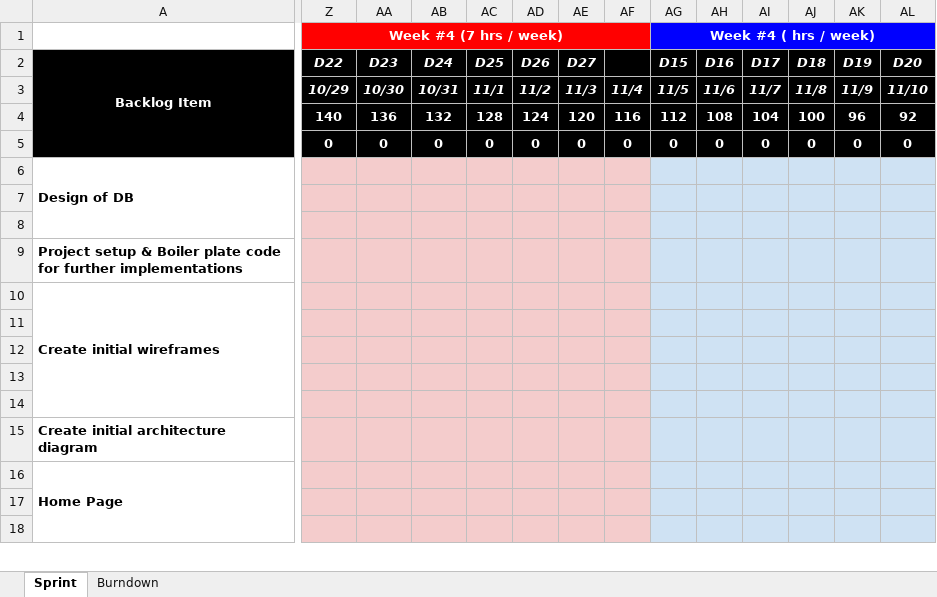
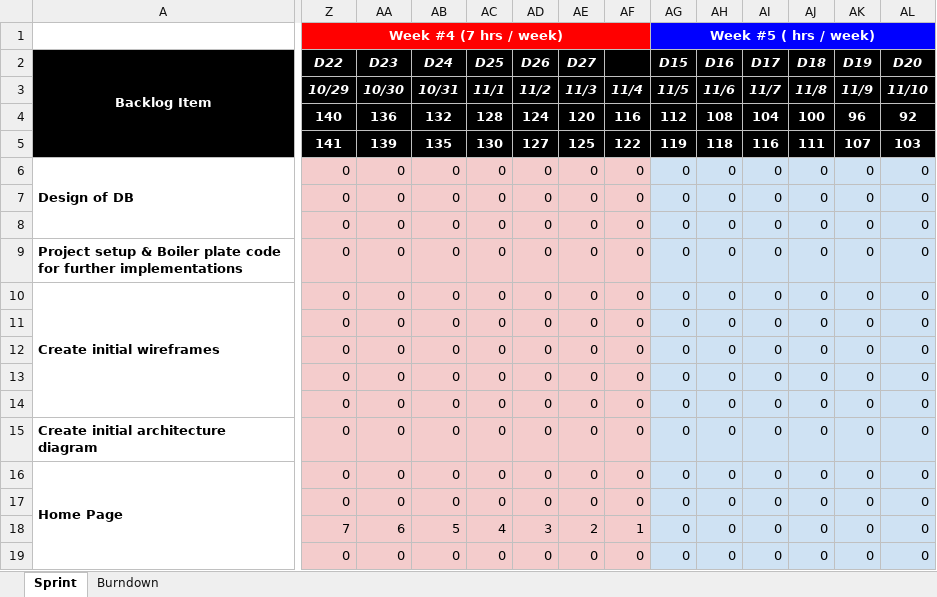
Before and after one commit to gopinathsjsu/team-project-202Airlines, an Excel workbook: Agile Documentation/Sprint Task Sheet.xlsx, sheet Sprint, drawn as a sheet; only a part is shown, gaps mark what is left out; values as stored, in another font and other column widths than the file's, no borders; charts and pictures not drawn; removed rows and columns are numbered as before the commit, all else as after; rows hold the shown columns only; the diff covers the shown part only; the diff names each change by its address in the sheet, - before the commit and + after, or states it on an @@ line.

```diff
--- a/Agile Documentation/Sprint Task Sheet.xlsx (sheet Sprint)
+++ b/Agile Documentation/Sprint Task Sheet.xlsx (sheet Sprint)
-AG1: Week #4 ( hrs / week)
+AG1: Week #5 ( hrs / week)
-Z5: 0
+Z5: 141
-AA5: 0
+AA5: 139
-AB5: 0
+AB5: 135
-AC5: 0
+AC5: 130
-AD5: 0
+AD5: 127
-AE5: 0
+AE5: 125
-AF5: 0
+AF5: 122
-AG5: 0
+AG5: 119
-AH5: 0
+AH5: 118
-AI5: 0
+AI5: 116
-AJ5: 0
+AJ5: 111
-AK5: 0
+AK5: 107
-AL5: 0
+AL5: 103
-Z6:Z17: (empty)
+Z6:Z17: 0
-AA6:AA17: (empty)
+AA6:AA17: 0
-AB6:AB17: (empty)
+AB6:AB17: 0
-AC6:AC17: (empty)
+AC6:AC17: 0
-AD6:AD17: (empty)
+AD6:AD17: 0
-AE6:AE17: (empty)
+AE6:AE17: 0
-AF6:AF17: (empty)
+AF6:AF17: 0
-AG6:AG17: (empty)
+AG6:AG17: 0
-AH6:AH17: (empty)
+AH6:AH17: 0
-AI6:AI17: (empty)
+AI6:AI17: 0
-AJ6:AJ17: (empty)
+AJ6:AJ17: 0
-AK6:AK17: (empty)
+AK6:AK17: 0
-AL6:AL17: (empty)
+AL6:AL17: 0
-row 18: (empty)
+row 18:  | 7 | 6 | 5 | 4 | 3 | 2 | 1 | 0 | 0 | 0 | 0 | 0 | 0
+row 19:  | 0 | 0 | 0 | 0 | 0 | 0 | 0 | 0 | 0 | 0 | 0 | 0 | 0
```
Also changed, not shown: 12 added rows, 4 removed rows, 190 edited cells and merged cells elsewhere in this sheet, formulas that keep their value, charts or pictures, Agile Documentation/DAILY SCRUM SHEET.xlsx.
